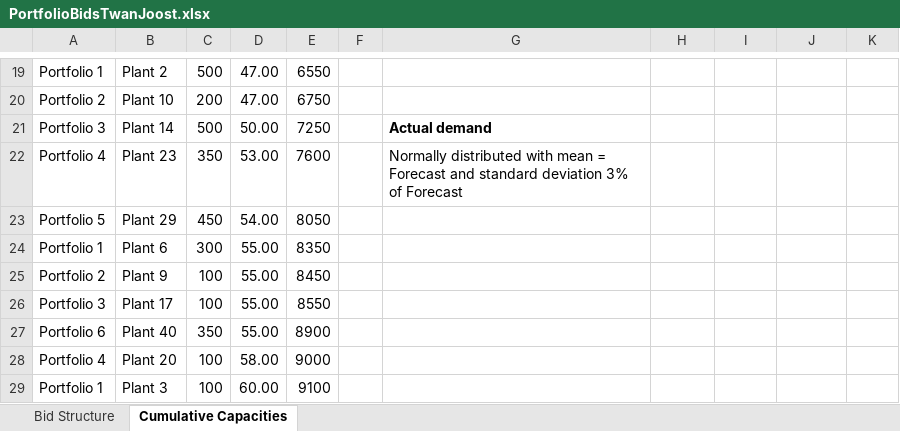
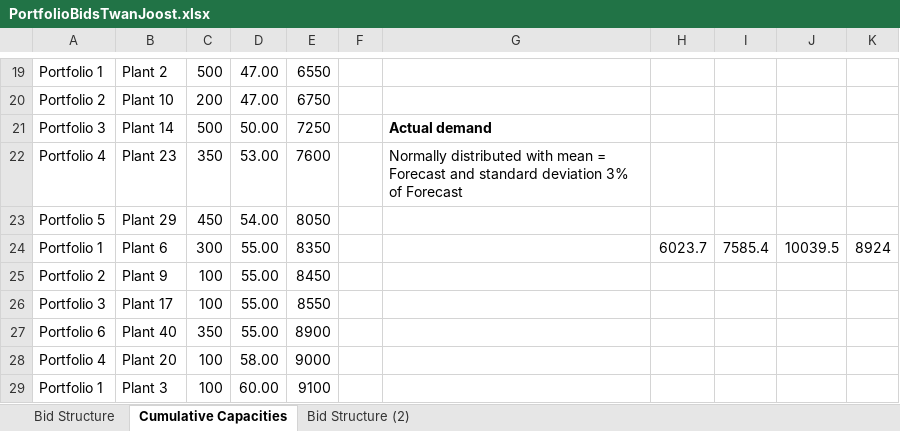
Before and after one commit to twanvissers/assignments-1, an Excel workbook: PortfolioBidsTwanJoost.xlsx, sheet Cumulative Capacities, drawn as a sheet; only a part is shown, gaps mark what is left out; values as stored, in another font and other column widths than the file's, no borders; the diff names each change by its address in the sheet, - before the commit and + after, or states it on an @@ line.

```diff
--- a/PortfolioBidsTwanJoost.xlsx (sheet Cumulative Capacities)
+++ b/PortfolioBidsTwanJoost.xlsx (sheet Cumulative Capacities)
+sheet tab: Bid Structure (2)
-H24: (empty)
+H24: 6023.7
-I24: (empty)
+I24: 7585.4
-J24: (empty)
+J24: 10039.5
-K24: (empty)
+K24: 8924
```
Also changed, not shown: 2 other files.
